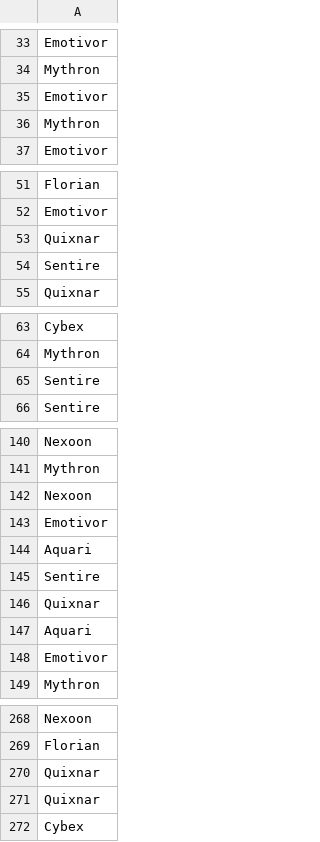
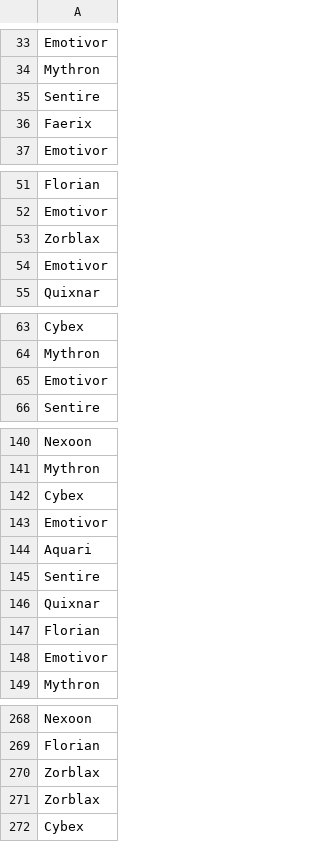
Before and after one commit to RG-04/EightFoldAI-Hackathon-2024, a CSV file: result.csv, drawn as a sheet; only a part is shown, gaps mark what is left out; the diff covers the shown part only.

```diff
--- a/result.csv
+++ b/result.csv
@@ -34,4 +34,4 @@ Emotivor
 Mythron
-Emotivor
-Mythron
+Sentire
+Faerix
 Emotivor
@@ -52,4 +52,4 @@ Florian
 Emotivor
-Quixnar
-Sentire
+Zorblax
+Emotivor
 Quixnar
@@ -64,3 +64,3 @@ Cybex
 Mythron
-Sentire
+Emotivor
 Sentire
@@ -141,3 +141,3 @@ Nexoon
 Mythron
-Nexoon
+Cybex
 Emotivor
@@ -146,3 +146,3 @@ Sentire
 Quixnar
-Aquari
+Florian
 Emotivor
@@ -269,4 +269,4 @@ Nexoon
 Florian
-Quixnar
-Quixnar
+Zorblax
+Zorblax
 Cybex
```
Also changed, not shown: 5 added rows, 4 removed rows and 6 moved rows elsewhere in this file, 2 other files.
